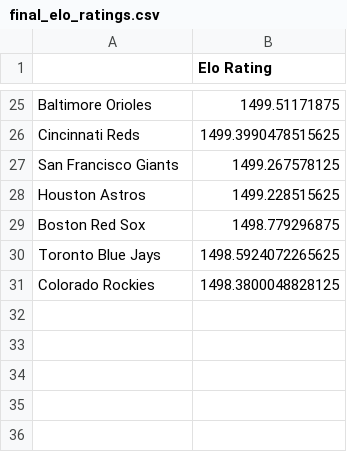
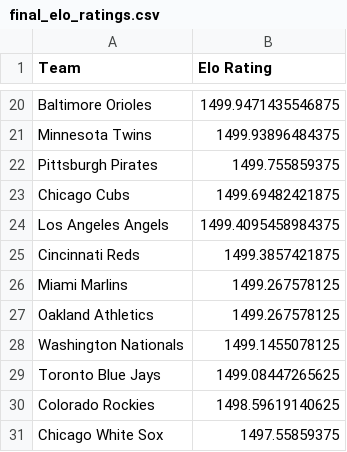
Before and after one commit to AspireVenom/EloSystem, a CSV file: final_elo_ratings.csv, drawn as a sheet; only a part is shown, gaps mark what is left out; removed rows and columns are numbered as before the commit, all else as after; the diff covers the shown part only; the diff names each change by its address in the sheet, - before the commit and + after, or states it on an @@ line.

```diff
--- a/final_elo_ratings.csv
+++ b/final_elo_ratings.csv
-A1: (empty)
+A1: Team
-B20 (Elo Rating): 1499.51171875
+B20 (Elo Rating): 1499.9471435546875
+row 21: Minnesota Twins | 1499.93896484375
+row 22: Pittsburgh Pirates | 1499.755859375
+row 23: Chicago Cubs | 1499.69482421875
+row 24: Los Angeles Angels | 1499.4095458984375
-B25 (Elo Rating): 1499.3990478515625
+B25 (Elo Rating): 1499.3857421875
-A26 (Team): San Francisco Giants
+A26 (Team): Miami Marlins
-row 28: Houston Astros | 1499.228515625
-row 29: Boston Red Sox | 1498.779296875
+row 27: Oakland Athletics | 1499.267578125
+row 28: Washington Nationals | 1499.1455078125
-B29 (Elo Rating): 1498.5924072265625
+B29 (Elo Rating): 1499.08447265625
-B30 (Elo Rating): 1498.3800048828125
+B30 (Elo Rating): 1498.59619140625
+row 31: Chicago White Sox | 1497.55859375
```
Also changed, not shown: 12 added rows, 17 removed rows and 6 edited cells elsewhere in this file, mlb_standings.csv, 3 other files.
